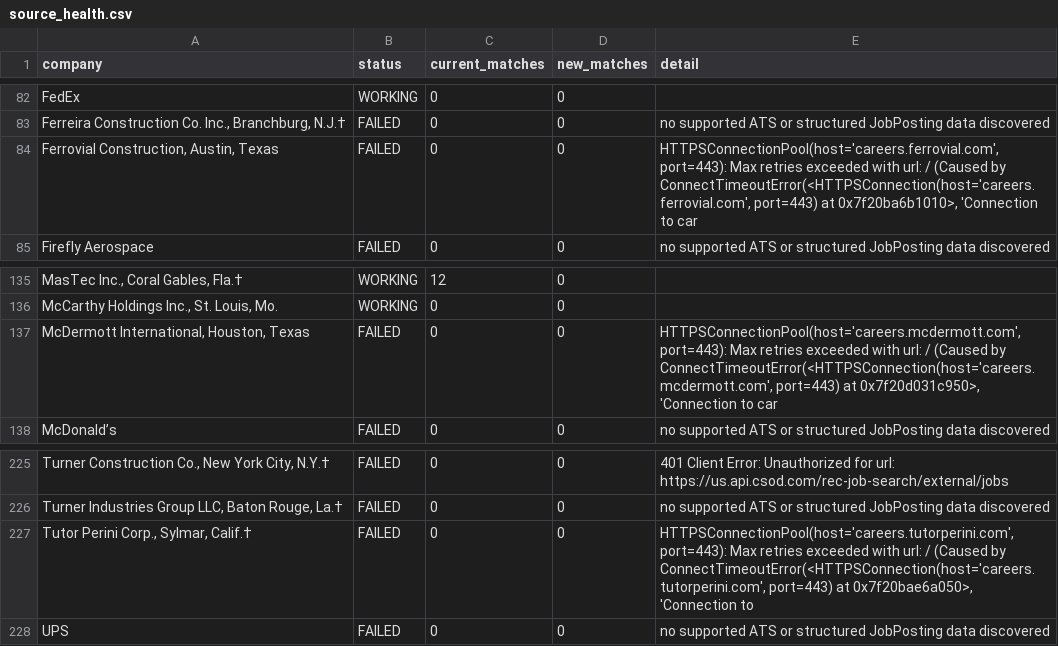
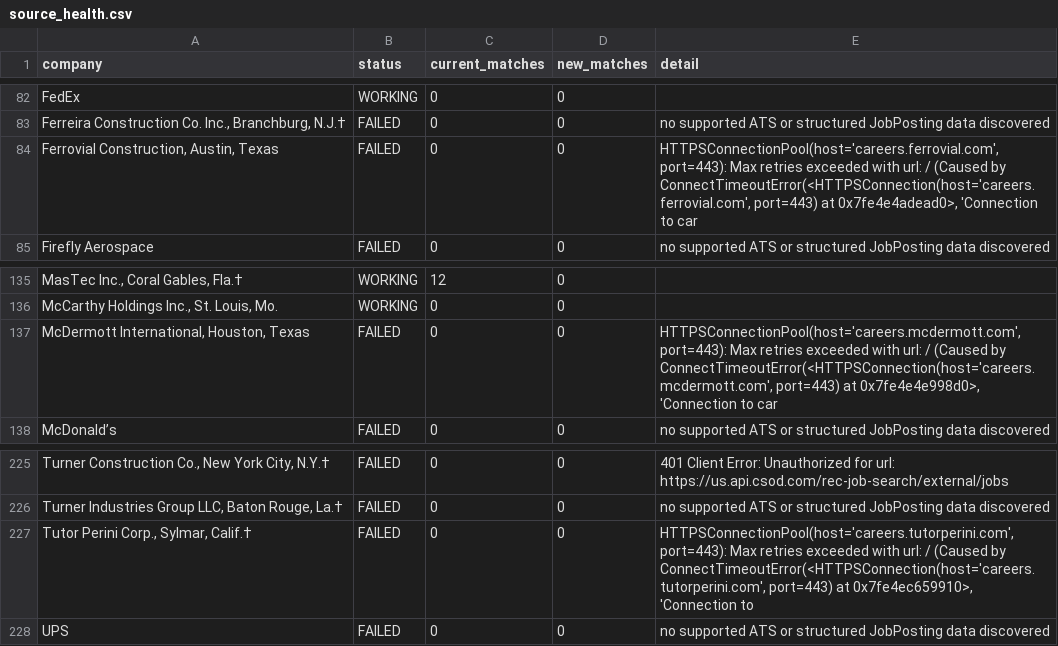
Before and after one commit to harsha271199/jp, a CSV file: source_health.csv, drawn as a sheet; only a part is shown, gaps mark what is left out; the diff names each change by its address in the sheet, - before the commit and + after, or states it on an @@ line.

```diff
--- a/source_health.csv
+++ b/source_health.csv
-E84 (detail): …port=443) at 0x7f20ba6b1010>, 'Connection to…
+E84 (detail): …port=443) at 0x7fe4e4adead0>, 'Connection to…
-E137 (detail): …port=443) at 0x7f20d031c950>, 'Connection to…
+E137 (detail): …port=443) at 0x7fe4e4e998d0>, 'Connection to…
-E227 (detail): …port=443) at 0x7f20bae6a050>, 'Connection to
+E227 (detail): …port=443) at 0x7fe4ec659910>, 'Connection to
```
